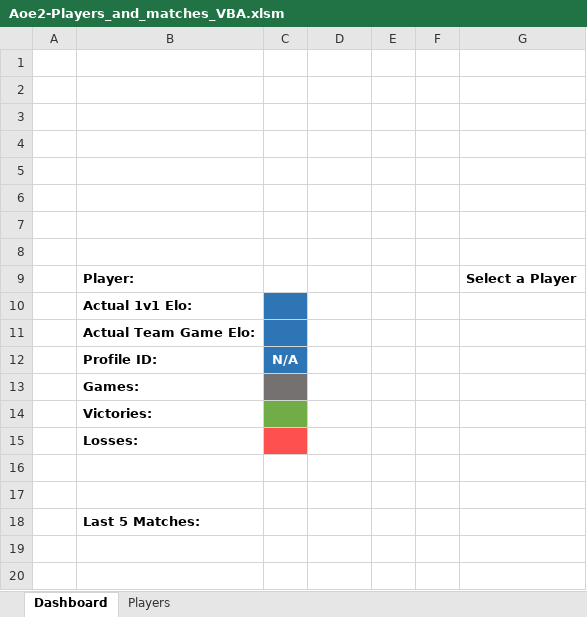
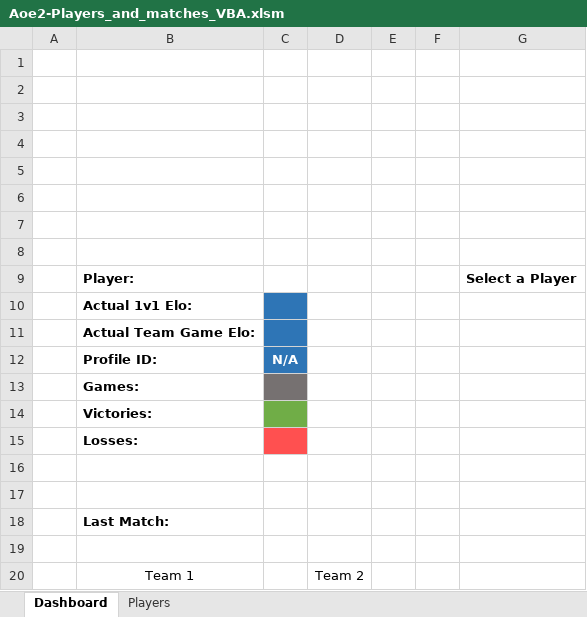
Before and after one commit to silvafilipeuk/excel-exercises, an Excel workbook: Vba-macros/Aoe2-Players_and_matches_VBA.xlsm, sheet Dashboard, drawn as a sheet; values as stored, in another font and other column widths than the file's, no borders; charts and pictures not drawn; the diff names each change by its address in the sheet, - before the commit and + after, or states it on an @@ line.

Commit message:
Last game API retrieve implemented

```diff
--- a/Vba-macros/Aoe2-Players_and_matches_VBA.xlsm (sheet Dashboard)
+++ b/Vba-macros/Aoe2-Players_and_matches_VBA.xlsm (sheet Dashboard)
-B18: Last 5 Matches:
+B18: Last Match:
+row 19: (empty)
+row 20:  | Team 1 |  | Team 2
```
Also changed, not shown: sheet Players.
